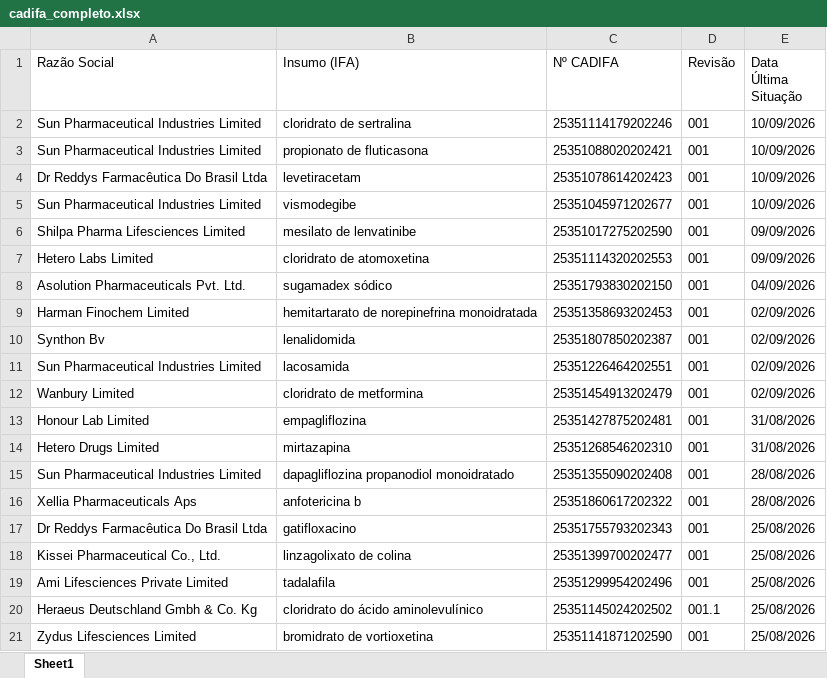
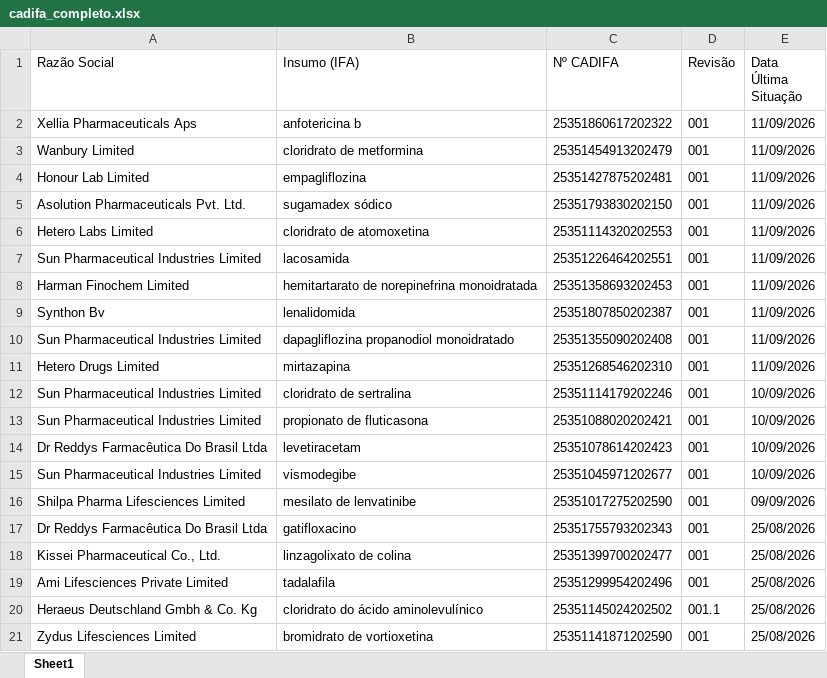
Before and after one commit to anastorion-oss/anvisa-cadifa-monitor, an Excel workbook: cadifa_completo.xlsx, sheet Sheet1, drawn as a sheet; only a part is shown; values as stored, in another font and other column widths than the file's, no borders; removed rows and columns are numbered as before the commit, all else as after; the diff names each change by its address in the sheet, - before the commit and + after, or states it on an @@ line.

```diff
--- a/cadifa_completo.xlsx (sheet Sheet1)
+++ b/cadifa_completo.xlsx (sheet Sheet1)
+row 2: Xellia Pharmaceuticals Aps | anfotericina b | 25351860617202322 | 001 | 11/09/2026
+row 3: Wanbury Limited | cloridrato de metformina | 25351454913202479 | 001 | 11/09/2026
+row 4: Honour Lab Limited | empagliflozina | 25351427875202481 | 001 | 11/09/2026
+row 5: Asolution Pharmaceuticals Pvt. Ltd. | sugamadex sódico | 25351793830202150 | 001 | 11/09/2026
+row 6: Hetero Labs Limited | cloridrato de atomoxetina | 25351114320202553 | 001 | 11/09/2026
+row 7: Sun Pharmaceutical Industries Limited | lacosamida | 25351226464202551 | 001 | 11/09/2026
+row 8: Harman Finochem Limited | hemitartarato de norepinefrina monoidratada | 25351358693202453 | 001 | 11/09/2026
+row 9: Synthon Bv | lenalidomida | 25351807850202387 | 001 | 11/09/2026
+row 10: Sun Pharmaceutical Industries Limited | dapagliflozina propanodiol monoidratado | 25351355090202408 | 001 | 11/09/2026
+row 11: Hetero Drugs Limited | mirtazapina | 25351268546202310 | 001 | 11/09/2026
-row 7: Hetero Labs Limited | cloridrato de atomoxetina | 25351114320202553 | 001 | 09/09/2026
-row 8: Asolution Pharmaceuticals Pvt. Ltd. | sugamadex sódico | 25351793830202150 | 001 | 04/09/2026
-row 9: Harman Finochem Limited | hemitartarato de norepinefrina monoidratada | 25351358693202453 | 001 | 02/09/2026
-row 10: Synthon Bv | lenalidomida | 25351807850202387 | 001 | 02/09/2026
-row 11: Sun Pharmaceutical Industries Limited | lacosamida | 25351226464202551 | 001 | 02/09/2026
-row 12: Wanbury Limited | cloridrato de metformina | 25351454913202479 | 001 | 02/09/2026
-row 13: Honour Lab Limited | empagliflozina | 25351427875202481 | 001 | 31/08/2026
-row 14: Hetero Drugs Limited | mirtazapina | 25351268546202310 | 001 | 31/08/2026
-row 15: Sun Pharmaceutical Industries Limited | dapagliflozina propanodiol monoidratado | 25351355090202408 | 001 | 28/08/2026
-row 16: Xellia Pharmaceuticals Aps | anfotericina b | 25351860617202322 | 001 | 28/08/2026
```
Also changed, not shown: cadifa_completo_anterior.xlsx, 1 other file.
